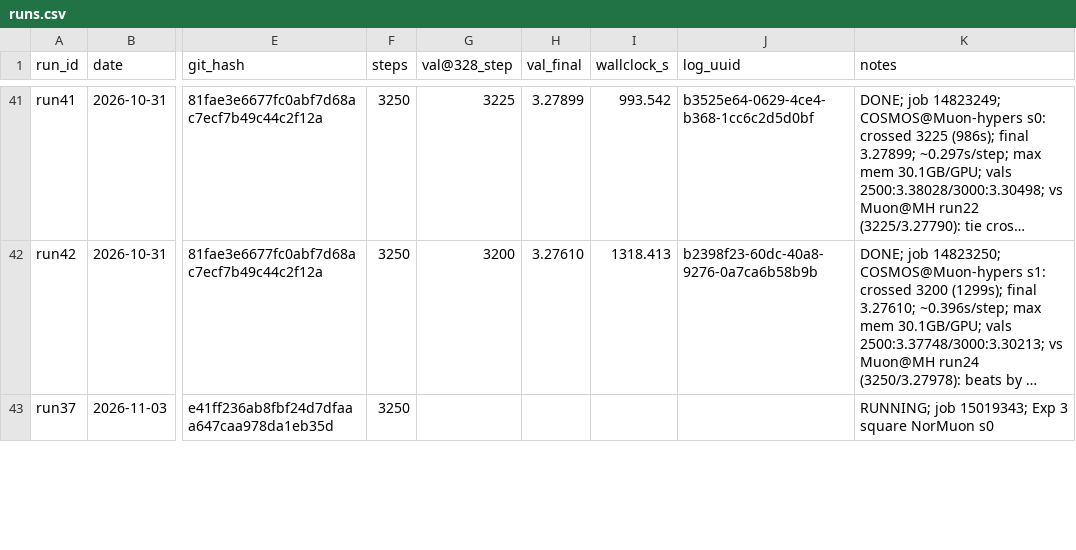
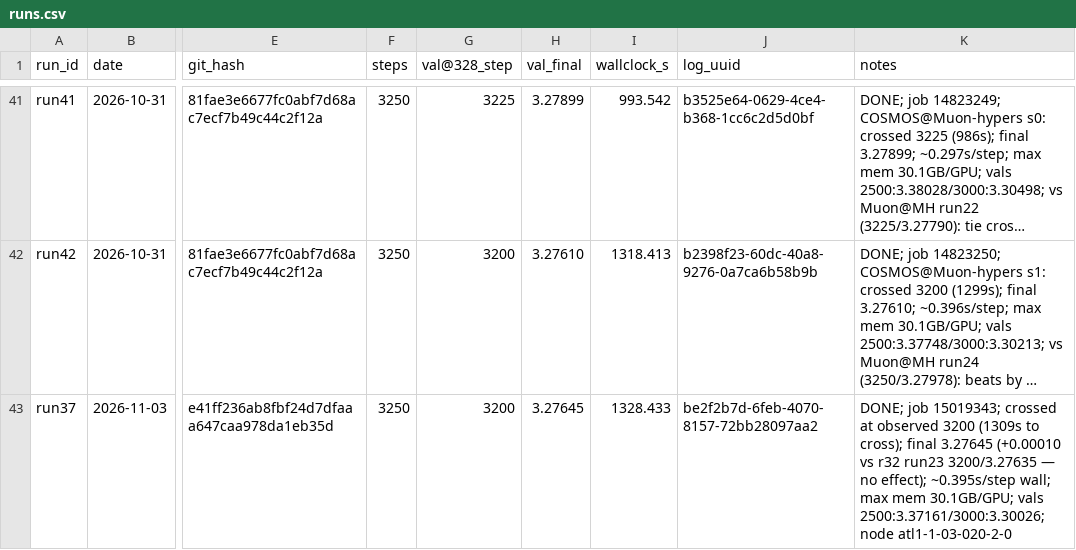
Before and after one commit to ShaunakMoghe/muon-soap-hybrid, a CSV file: runs/runs.csv, drawn as a sheet; only a part is shown, gaps mark what is left out; long unchanged cells end in …; the diff covers the shown part only; the diff names each change by its address in the sheet, - before the commit and + after, or states it on an @@ line.

Commit message:
Run30 retry + Exp-3 results (runs 30/37/38); NS8 verdict, square-NorMuon no effect

```diff
--- a/runs/runs.csv
+++ b/runs/runs.csv
-G43 (val@328_step): (empty)
+G43 (val@328_step): 3200
-H43 (val_final): (empty)
+H43 (val_final): 3.27645
-I43 (wallclock_s): (empty)
+I43 (wallclock_s): 1328.433
-J43 (log_uuid): (empty)
+J43 (log_uuid): be2f2b7d-6feb-4070-8157-72bb28097aa2
-K43 (notes): RUNNING; job 15019343; Exp 3 square NorMuon s0
+K43 (notes): DONE; job 15019343; crossed at observed 3200 (1309s to cross); final 3.27645 (+0.00010 vs r32 run23 3200/3.27635 — no effect); ~0.395s/step wall; max mem 30.1GB/GPU; vals 2500:3.37161/3000:3.30026; node atl1-1-03-020-2-0
```
Also changed, not shown: 9 edited cells elsewhere in this file, 7 other files.
